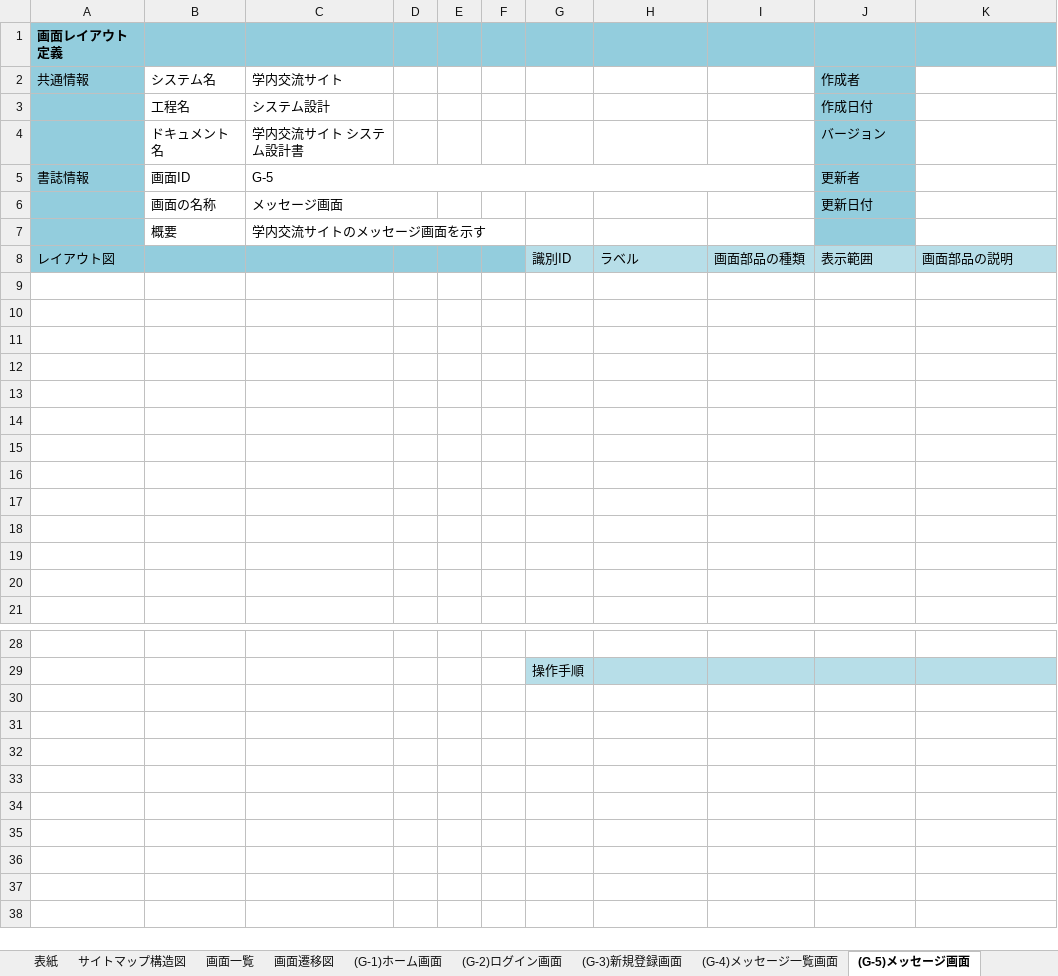
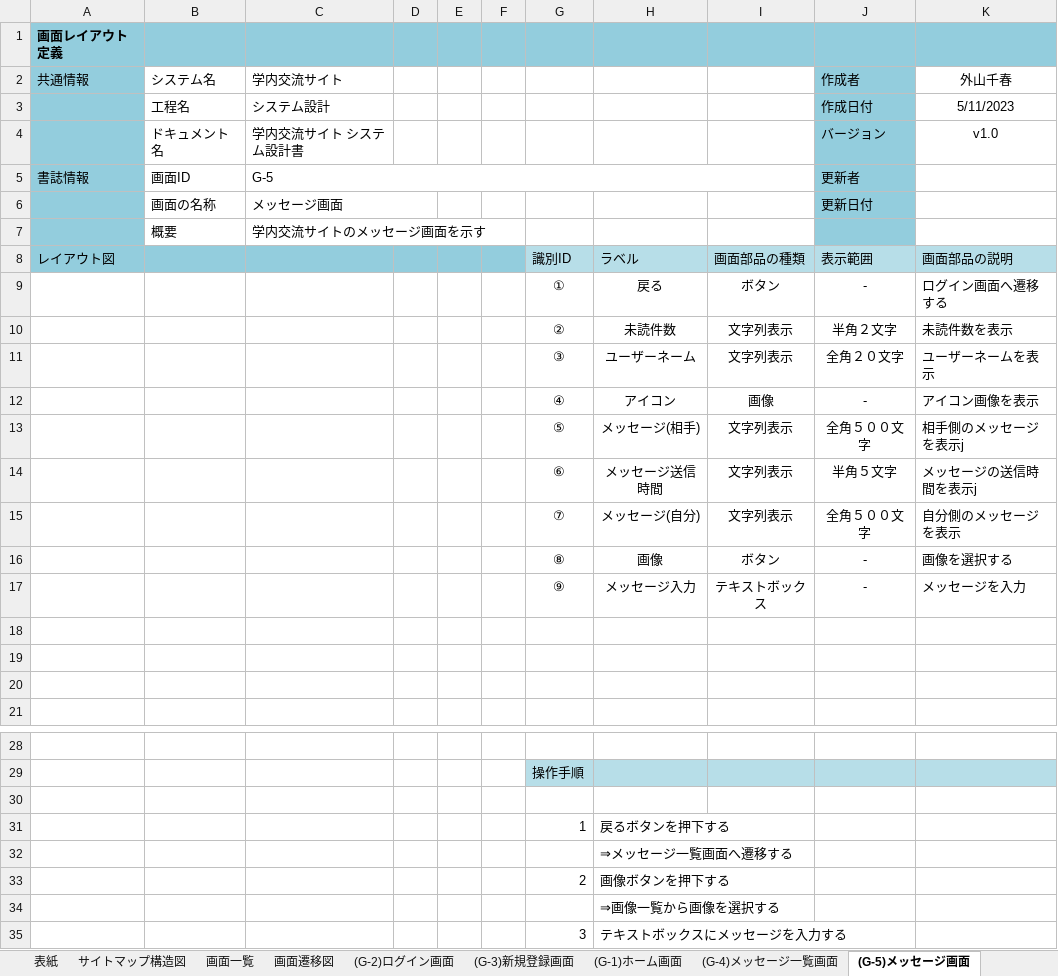
Before and after one commit to Nakashima0000/2023Dev3Early, an Excel workbook: 02_画面設計書・モックアップ/02_画面設計書.xlsx, sheet (G-5)メッセージ画面, drawn as a sheet; only a part is shown, gaps mark what is left out; values as stored, in another font and other column widths than the file's, no borders; charts and pictures not drawn; the diff names each change by its address in the sheet, - before the commit and + after, or states it on an @@ line.

```diff
--- a/02_画面設計書・モックアップ/02_画面設計書.xlsx (sheet (G-5)メッセージ画面)
+++ b/02_画面設計書・モックアップ/02_画面設計書.xlsx (sheet (G-5)メッセージ画面)
@@ sheet tab order changed: 表紙 | サイトマップ構造図 | 画面一覧 | 画面遷移図 | (G-2)ログイン画面 | (G-3)新規登録画面 | (G-1)ホーム画面 | (G-4)メッセージ一覧画面 | (G-5)メッセージ画面 @@
-K2: (empty)
+K2: 外山千春
-K3 (外山千春): (empty)
+K3 (外山千春): 5/11/2023
-K4 (外山千春): (empty)
+K4 (外山千春): v1.0
-row 9: (empty)
+row 9:  |  |  |  |  |  | ① | 戻る | ボタン | - | ログイン画面へ遷移する
-row 10: (empty)
+row 10:  |  |  |  |  |  | ② | 未読件数 | 文字列表示 | 半角２文字 | 未読件数を表示
-row 11: (empty)
+row 11:  |  |  |  |  |  | ③ | ユーザーネーム | 文字列表示 | 全角２０文字 | ユーザーネームを表示
-row 12: (empty)
+row 12:  |  |  |  |  |  | ④ | アイコン | 画像 | - | アイコン画像を表示
-row 13: (empty)
+row 13:  |  |  |  |  |  | ⑤ | メッセージ(相手) | 文字列表示 | 全角５００文字 | 相手側のメッセージを表示j
-row 14: (empty)
+row 14:  |  |  |  |  |  | ⑥ | メッセージ送信時間 | 文字列表示 | 半角５文字 | メッセージの送信時間を表示j
-row 15: (empty)
+row 15:  |  |  |  |  |  | ⑦ | メッセージ(自分) | 文字列表示 | 全角５００文字 | 自分側のメッセージを表示
-row 16: (empty)
+row 16:  |  |  |  |  |  | ⑧ | 画像 | ボタン | - | 画像を選択する
-row 17: (empty)
+row 17:  |  |  |  |  |  | ⑨ | メッセージ入力 | テキストボックス | - | メッセージを入力
+row 30: (empty)
+row 31:  |  |  |  |  |  | 1 | 戻るボタンを押下する
+row 32:  |  |  |  |  |  |  | ⇒メッセージ一覧画面へ遷移する
+row 33:  |  |  |  |  |  | 2 | 画像ボタンを押下する
+row 34:  |  |  |  |  |  |  | ⇒画像一覧から画像を選択する
+row 35:  |  |  |  |  |  | 3 | テキストボックスにメッセージを入力する
```
Also changed, not shown: sheet (G-4)メッセージ一覧画面, sheet (G-3)新規登録画面, sheet (G-2)ログイン画面, sheet 画面一覧, sheet 画面遷移図, sheet サイトマップ構造図, 4 more sheets, charts or pictures.
